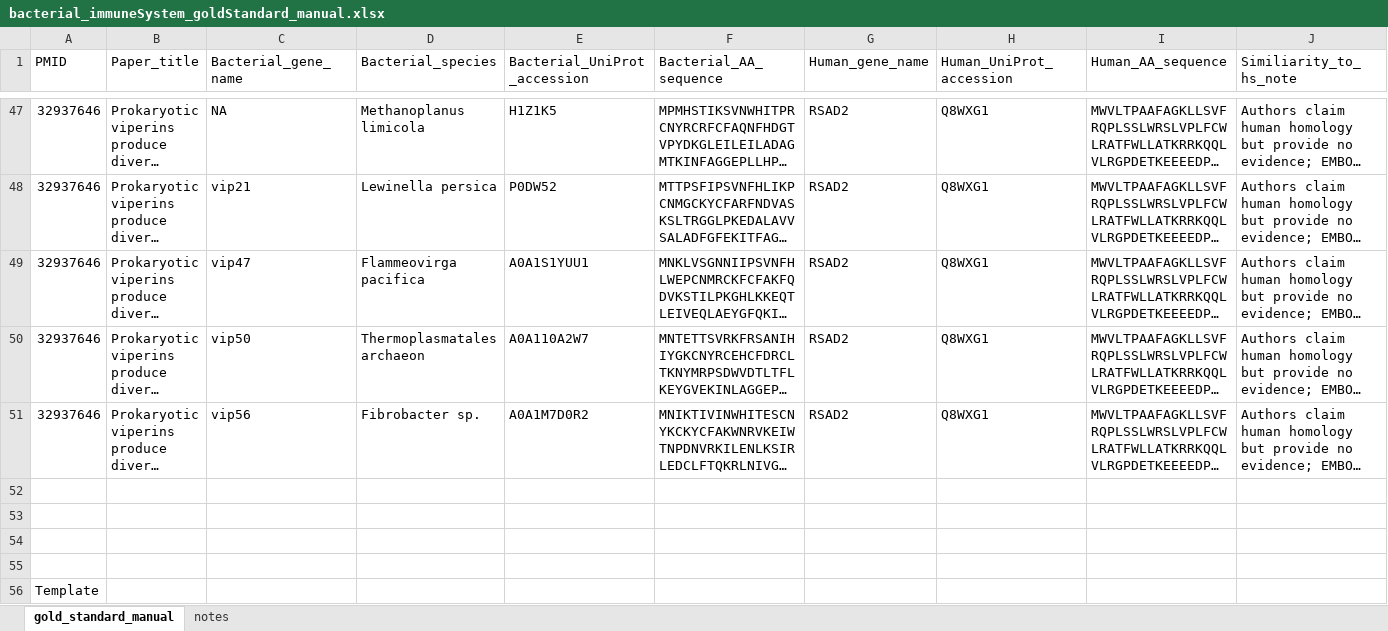
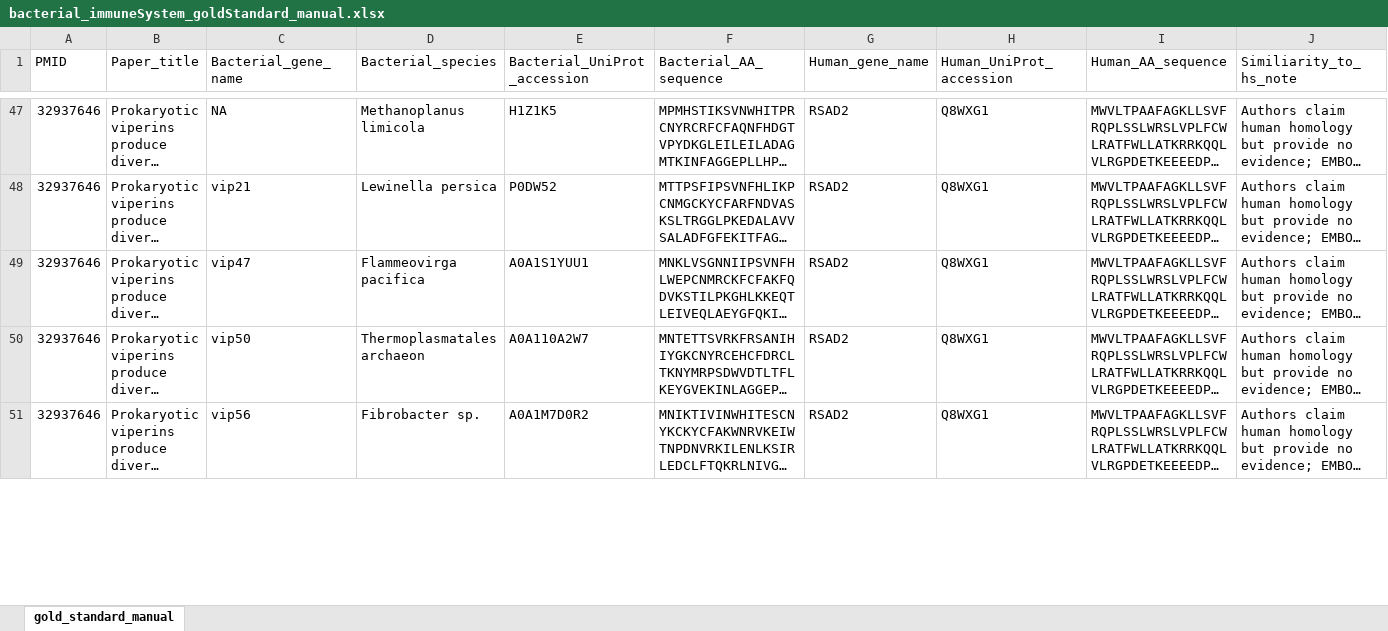
Before and after one commit to juliandeanmoran/BISSH, an Excel workbook: lit_review_manual/bacterial_immuneSystem_goldStandard_manual.xlsx, sheet gold_standard_manual, drawn as a sheet; only a part is shown, gaps mark what is left out; long unchanged cells end in …; values as stored, in another font and other column widths than the file's, no borders; rows hold the shown columns only; the diff covers the shown part only; the diff names each change by its address in the sheet, - before the commit and + after, or states it on an @@ line.

Commit message:
Completed round 3 of extractions from PMID 32937646.

```diff
--- a/lit_review_manual/bacterial_immuneSystem_goldStandard_manual.xlsx (sheet gold_standard_manual)
+++ b/lit_review_manual/bacterial_immuneSystem_goldStandard_manual.xlsx (sheet gold_standard_manual)
-sheet tab: notes
-row 52: (empty)
-row 53: (empty)
-row 54: (empty)
-row 55: (empty)
-row 56: Template
```
Also changed, not shown: 12 removed rows, 12 edited cells and cell formats elsewhere in this sheet, 2 other files.
